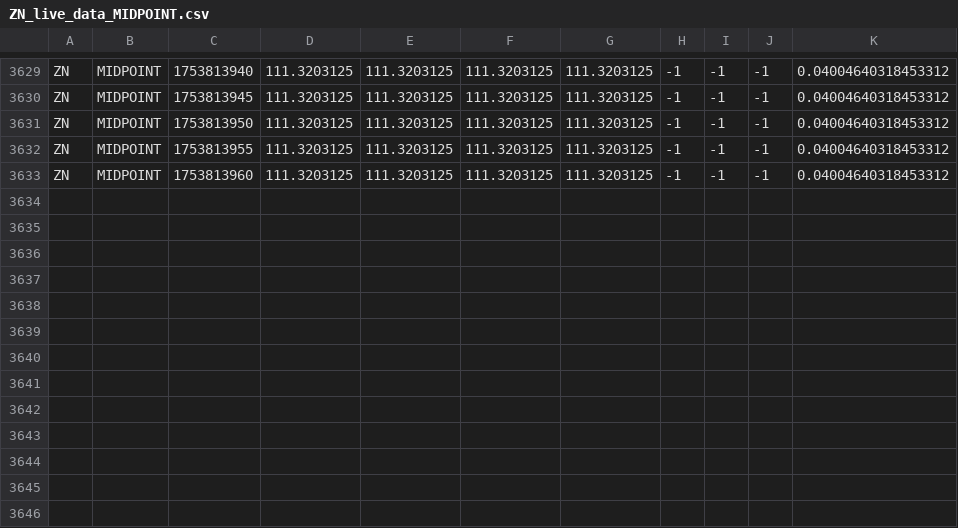
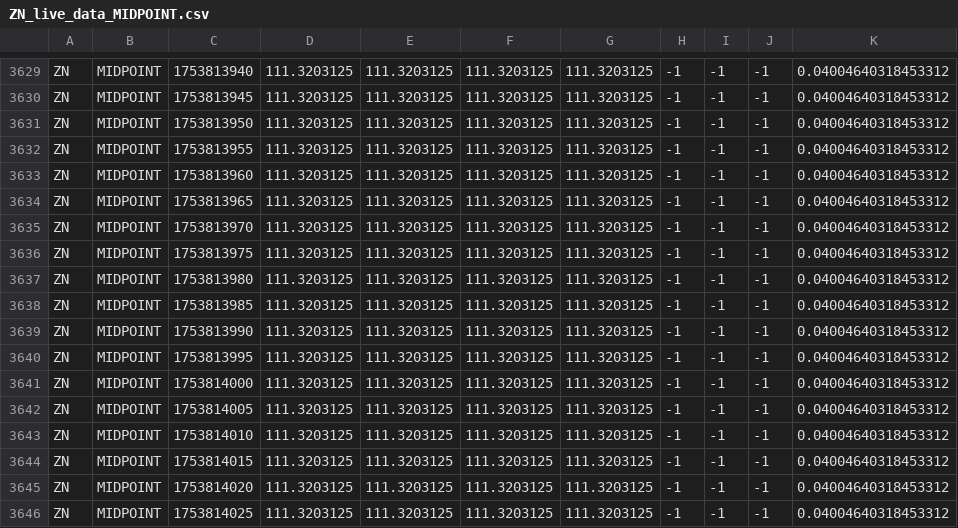
Before and after one commit to RedNerka/line_chart_test, a CSV file: live_data/ZN_live_data_MIDPOINT.csv, drawn as a sheet; only a part is shown, gaps mark what is left out.

Commit message:
update data

```diff
--- a/live_data/ZN_live_data_MIDPOINT.csv
+++ b/live_data/ZN_live_data_MIDPOINT.csv
@@ -3633 +3633,14 @@ ZN,MIDPOINT,1753813955,111.3203125,111.3203125,111.3203125,111.3203125,-1,-1,-1,
 ZN,MIDPOINT,1753813960,111.3203125,111.3203125,111.3203125,111.3203125,-1,-1,-1,0.04004640318453312
+ZN,MIDPOINT,1753813965,111.3203125,111.3203125,111.3203125,111.3203125,-1,-1,-1,0.04004640318453312
+ZN,MIDPOINT,1753813970,111.3203125,111.3203125,111.3203125,111.3203125,-1,-1,-1,0.04004640318453312
+ZN,MIDPOINT,1753813975,111.3203125,111.3203125,111.3203125,111.3203125,-1,-1,-1,0.04004640318453312
+ZN,MIDPOINT,1753813980,111.3203125,111.3203125,111.3203125,111.3203125,-1,-1,-1,0.04004640318453312
+ZN,MIDPOINT,1753813985,111.3203125,111.3203125,111.3203125,111.3203125,-1,-1,-1,0.04004640318453312
+ZN,MIDPOINT,1753813990,111.3203125,111.3203125,111.3203125,111.3203125,-1,-1,-1,0.04004640318453312
+ZN,MIDPOINT,1753813995,111.3203125,111.3203125,111.3203125,111.3203125,-1,-1,-1,0.04004640318453312
+ZN,MIDPOINT,1753814000,111.3203125,111.3203125,111.3203125,111.3203125,-1,-1,-1,0.04004640318453312
+ZN,MIDPOINT,1753814005,111.3203125,111.3203125,111.3203125,111.3203125,-1,-1,-1,0.04004640318453312
+ZN,MIDPOINT,1753814010,111.3203125,111.3203125,111.3203125,111.3203125,-1,-1,-1,0.04004640318453312
+ZN,MIDPOINT,1753814015,111.3203125,111.3203125,111.3203125,111.3203125,-1,-1,-1,0.04004640318453312
+ZN,MIDPOINT,1753814020,111.3203125,111.3203125,111.3203125,111.3203125,-1,-1,-1,0.04004640318453312
+ZN,MIDPOINT,1753814025,111.3203125,111.3203125,111.3203125,111.3203125,-1,-1,-1,0.04004640318453312
```
Also changed, not shown: live_data/ZB_live_data_MIDPOINT.csv.
